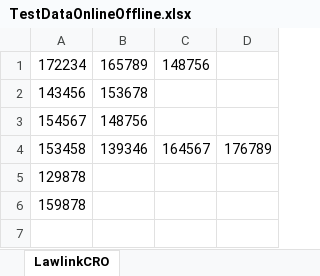
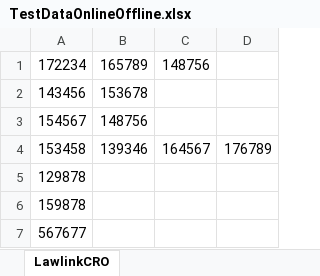
Before and after one commit to santhosh1980/rochfordbrady, an Excel workbook: Data/TestDataOnlineOffline.xlsx, sheet LawlinkCRO, drawn as a sheet; values as stored, in another font and other column widths than the file's, no borders; the diff names each change by its address in the sheet, - before the commit and + after, or states it on an @@ line.

```diff
--- a/Data/TestDataOnlineOffline.xlsx (sheet LawlinkCRO)
+++ b/Data/TestDataOnlineOffline.xlsx (sheet LawlinkCRO)
+row 7: 567677
```
Also changed, not shown: sheet LawlinkClosingOnlineOffline, Data/TestDataOnline.xlsx, 3 other files.
